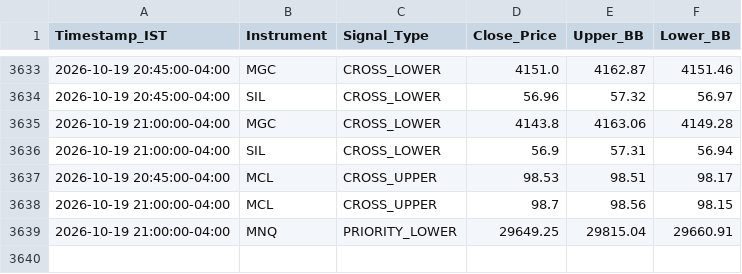
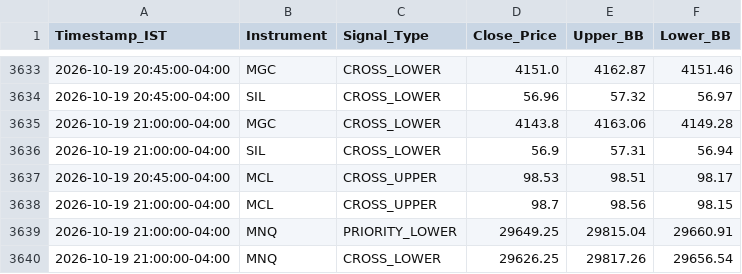
Before and after one commit to RohithBasha/Lucid-alters, a CSV file: trade_journal.csv, drawn as a sheet; only a part is shown, gaps mark what is left out; the diff names each change by its address in the sheet, - before the commit and + after, or states it on an @@ line.

```diff
--- a/trade_journal.csv
+++ b/trade_journal.csv
+row 3640: 2026-10-19 21:00:00-04:00 | MNQ | CROSS_LOWER | 29626.25 | 29817.26 | 29656.54
```
Also changed, not shown: 1 other file.
